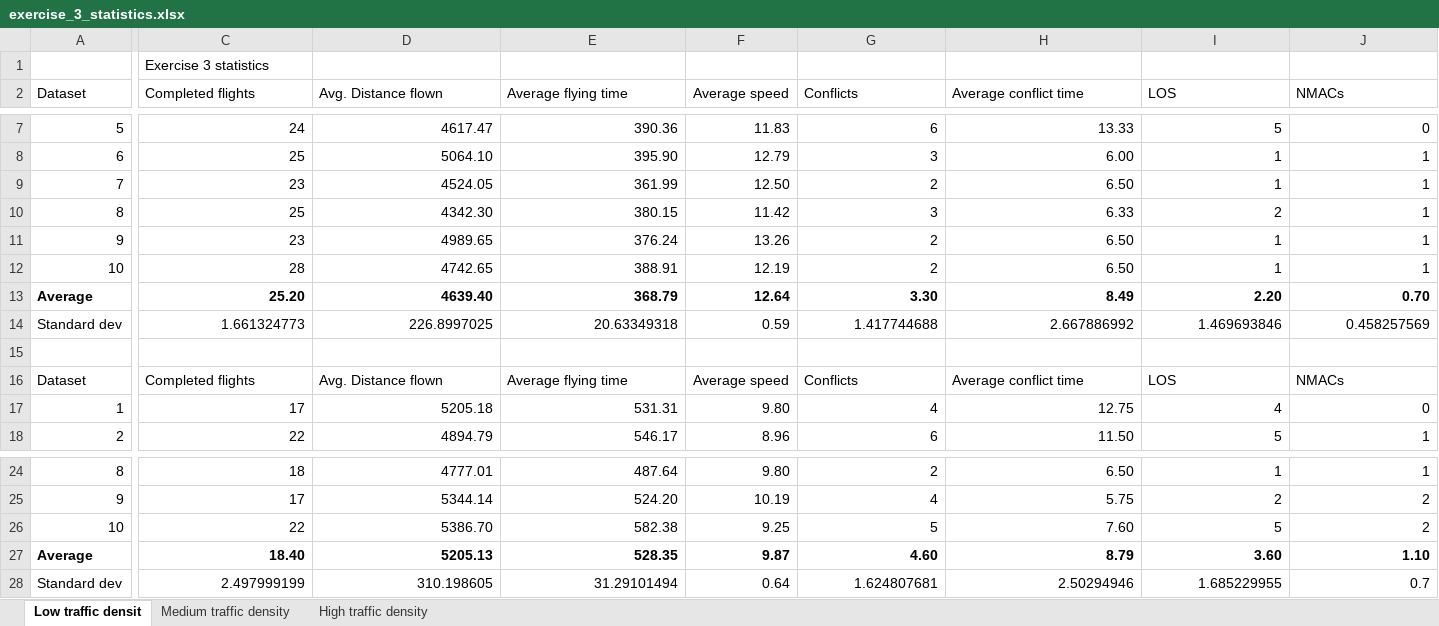
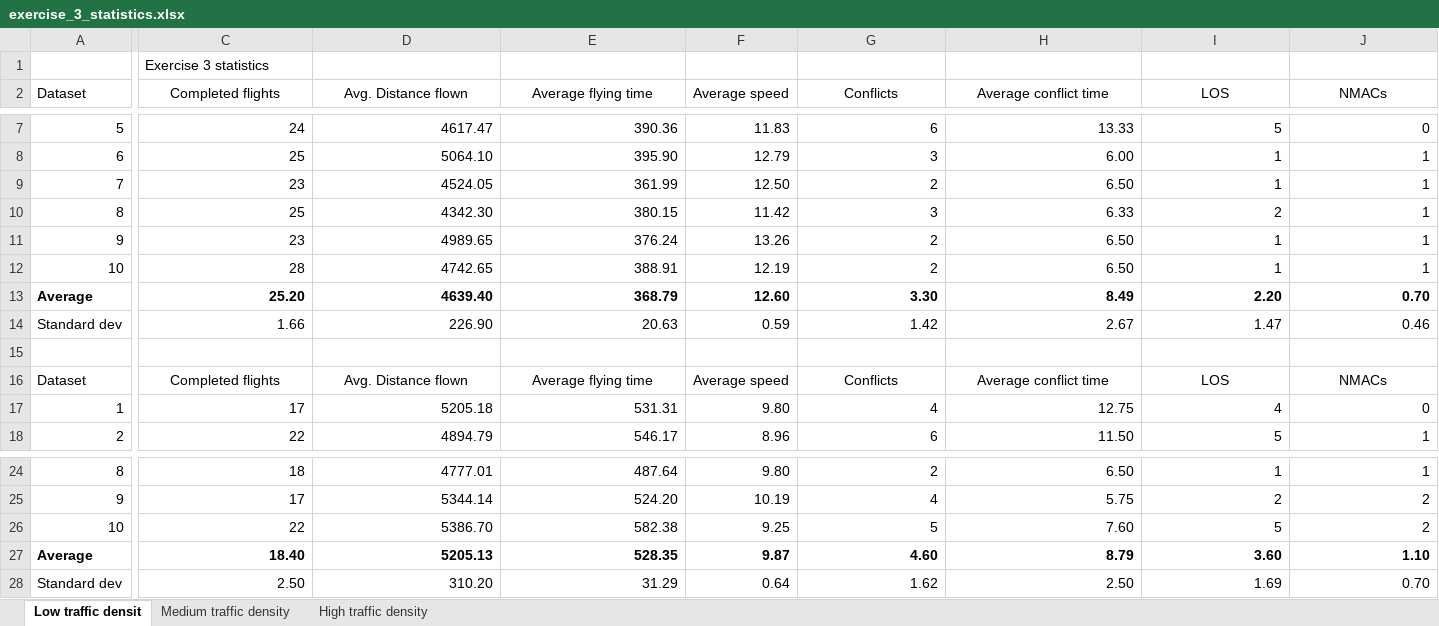
Before and after one commit to USEPE-SesarJU/scenarios, an Excel workbook: exercise_3/output/exercise_3_statistics.xlsx, sheet Low traffic densit, drawn as a sheet; only a part is shown, gaps mark what is left out; values as stored, in another font and other column widths than the file's, no borders; removed rows and columns are numbered as before the commit, all else as after; rows hold the shown columns only; the diff names each change by its address in the sheet, - before the commit and + after, or states it on an @@ line.

Commit message:
Add analysed results for high density - reference

```diff
--- a/exercise_3/output/exercise_3_statistics.xlsx (sheet Low traffic densit)
+++ b/exercise_3/output/exercise_3_statistics.xlsx (sheet Low traffic densit)
-C2:E2 alignment: left
+C2:E2 alignment: center
-G2:J2 alignment: left
+G2:J2 alignment: center
-F13 (Average speed): 12.64
+F13 (Average speed): 12.60
-row 14: Standard dev | 1.661324773 | 226.8997025 | 20.63349318 | 0.59 | 1.417744688 | 2.667886992 | 1.469693846 | 0.458257569
+row 14: Standard dev | 1.66 | 226.90 | 20.63 | 0.59 | 1.42 | 2.67 | 1.47 | 0.46
-C16:E16 alignment: left
+C16:E16 alignment: center
-G16:J16 alignment: left
+G16:J16 alignment: center
-row 28: Standard dev | 2.497999199 | 310.198605 | 31.29101494 | 0.64 | 1.624807681 | 2.50294946 | 1.685229955 | 0.7
+row 28: Standard dev | 2.50 | 310.20 | 31.29 | 0.64 | 1.62 | 2.50 | 1.69 | 0.70
```
Also changed, not shown: sheet High traffic density, sheet Medium traffic density, formulas that keep their value.
